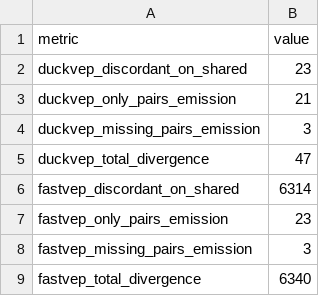
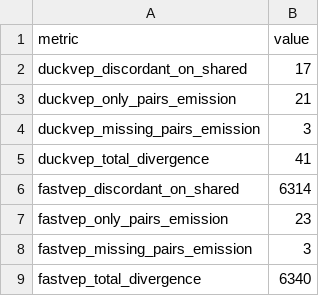
Before and after one commit to sounkou-bioinfo/duckvep, a CSV file: correctness/data/methodology_audit.csv, drawn as a sheet.

```diff
--- a/correctness/data/methodology_audit.csv
+++ b/correctness/data/methodology_audit.csv
@@ -1,6 +1,6 @@
 metric,value
-duckvep_discordant_on_shared,23
+duckvep_discordant_on_shared,17
 duckvep_only_pairs_emission,21
 duckvep_missing_pairs_emission,3
-duckvep_total_divergence,47
+duckvep_total_divergence,41
 fastvep_discordant_on_shared,6314
```
Also changed, not shown: correctness/data/concordance_by_impact.csv, correctness/data/discordance_by_consequence.csv, 7 other files.
